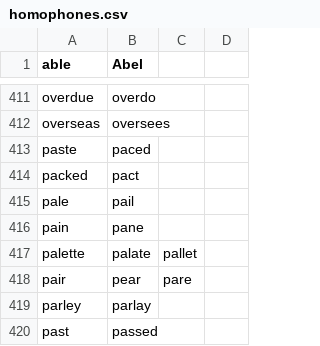
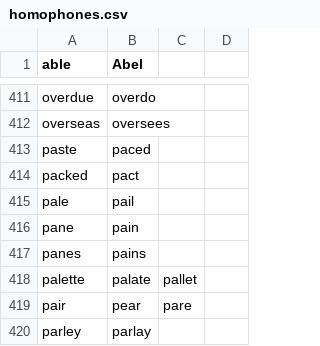
Before and after one commit to zmcgohan2/knausj_talon, a CSV file: code/homophones.csv, drawn as a sheet; only a part is shown, gaps mark what is left out; the shorter side is filled out with more unchanged rows; removed rows and columns are numbered as before the commit, all else as after; the diff names each change by its address in the sheet, - before the commit and + after, or states it on an @@ line.

```diff
--- a/code/homophones.csv
+++ b/code/homophones.csv
-row 416: pain | pane
+row 416: pane | pain
+row 417: panes | pains
```
Also changed, not shown: settings/additional_words.csv, settings/words_to_replace.csv.
